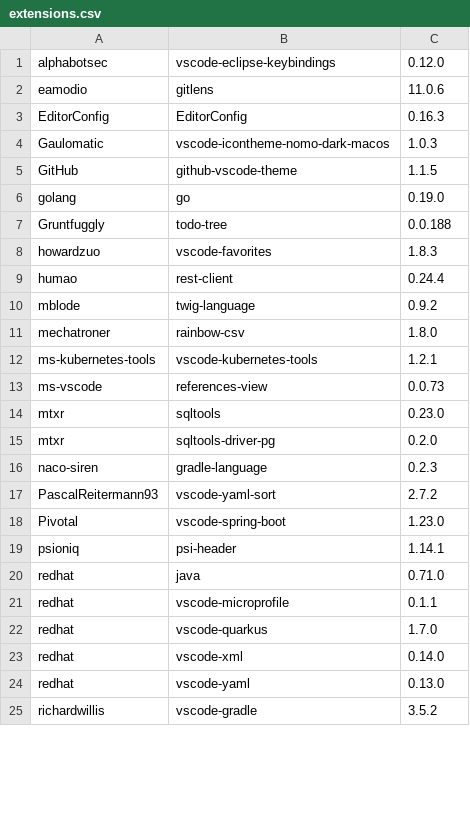
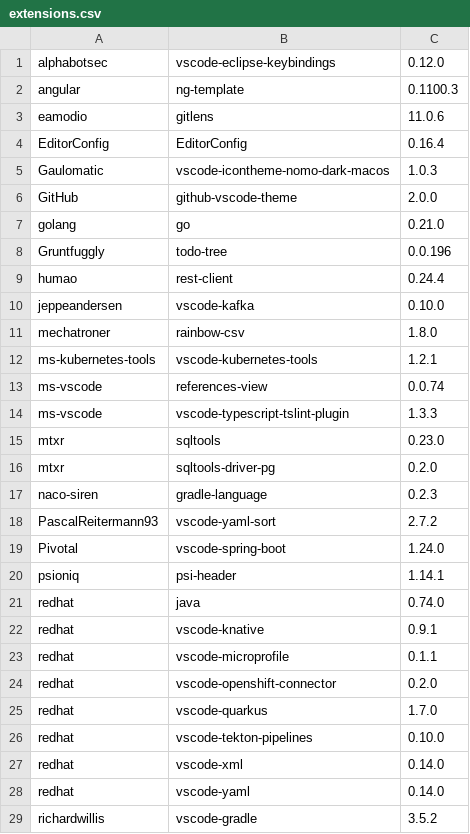
Before and after one commit to ghokun/code-server-vsix-installer, a CSV file: extensions.csv, drawn as a sheet; only a part is shown; the diff covers the shown part only.

Commit message:
Cloud tools are added

```diff
--- a/extensions.csv
+++ b/extensions.csv
@@ -1,14 +1,15 @@
 alphabotsec,vscode-eclipse-keybindings,0.12.0
+angular,ng-template,0.1100.3
 eamodio,gitlens,11.0.6
-EditorConfig,EditorConfig,0.16.3
+EditorConfig,EditorConfig,0.16.4
 Gaulomatic,vscode-icontheme-nomo-dark-macos,1.0.3
-GitHub,github-vscode-theme,1.1.5
-golang,go,0.19.0
-Gruntfuggly,todo-tree,0.0.188
-howardzuo,vscode-favorites,1.8.3
+GitHub,github-vscode-theme,2.0.0
+golang,go,0.21.0
+Gruntfuggly,todo-tree,0.0.196
 humao,rest-client,0.24.4
-mblode,twig-language,0.9.2
+jeppeandersen,vscode-kafka,0.10.0
 mechatroner,rainbow-csv,1.8.0
 ms-kubernetes-tools,vscode-kubernetes-tools,1.2.1
-ms-vscode,references-view,0.0.73
+ms-vscode,references-view,0.0.74
+ms-vscode,vscode-typescript-tslint-plugin,1.3.3
 mtxr,sqltools,0.23.0
@@ -17,9 +18,12 @@ naco-siren,gradle-language,0.2.3
 PascalReitermann93,vscode-yaml-sort,2.7.2
-Pivotal,vscode-spring-boot,1.23.0
+Pivotal,vscode-spring-boot,1.24.0
 psioniq,psi-header,1.14.1
-redhat,java,0.71.0
+redhat,java,0.74.0
+redhat,vscode-knative,0.9.1
 redhat,vscode-microprofile,0.1.1
+redhat,vscode-openshift-connector,0.2.0
 redhat,vscode-quarkus,1.7.0
+redhat,vscode-tekton-pipelines,0.10.0
 redhat,vscode-xml,0.14.0
-redhat,vscode-yaml,0.13.0
+redhat,vscode-yaml,0.14.0
 richardwillis,vscode-gradle,3.5.2
```
Also changed, not shown: 1 removed row and 7 edited cells elsewhere in this file.
